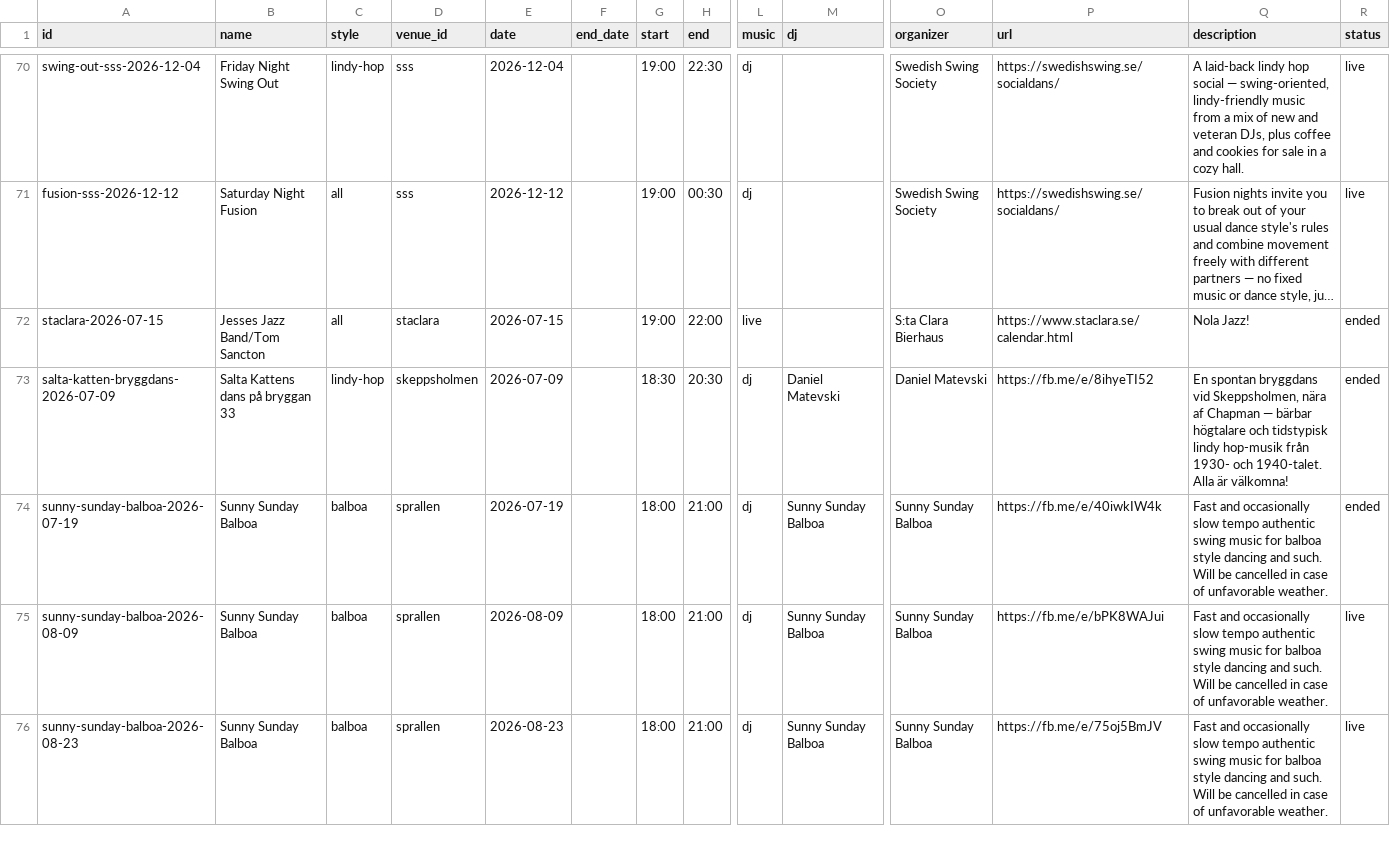
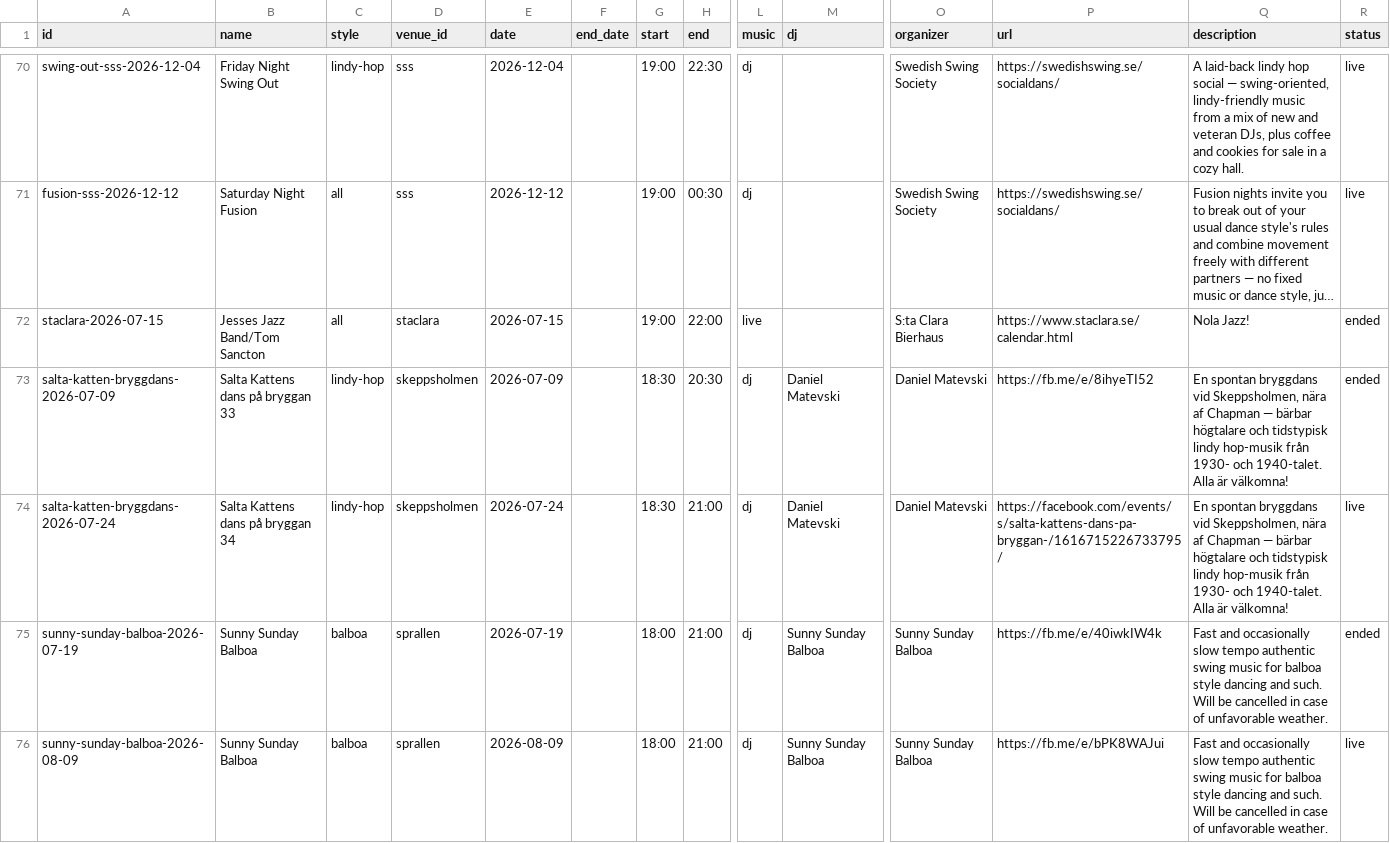
Before and after one commit to ranveeraggarwal/swsthlm, a CSV file: data/oneoffs.csv, drawn as a sheet; only a part is shown, gaps mark what is left out; the shorter side is filled out with more unchanged rows; long unchanged cells end in …; rows hold the shown columns only; the diff names each change by its address in the sheet, - before the commit and + after, or states it on an @@ line.

```diff
--- a/data/oneoffs.csv
+++ b/data/oneoffs.csv
+row 74: salta-katten-bryggdans-2026-07-24 | Salta Kattens dans på bryggan 34 | lindy-hop | skeppsholmen | 2026-07-24 |  | 18:30 | 21:00 | dj | Daniel Matevski | Daniel Matevski | https://facebook.com/events/s/salta-kattens-dans-pa-bryggan-/1616715226733795/ | En spontan bryggdans vid Skeppsholmen, nära af Chapman — bärbar högtalare och tidstypisk lindy hop-musik från 1930- och 1940-talet. Alla är välkomna! | live
```
